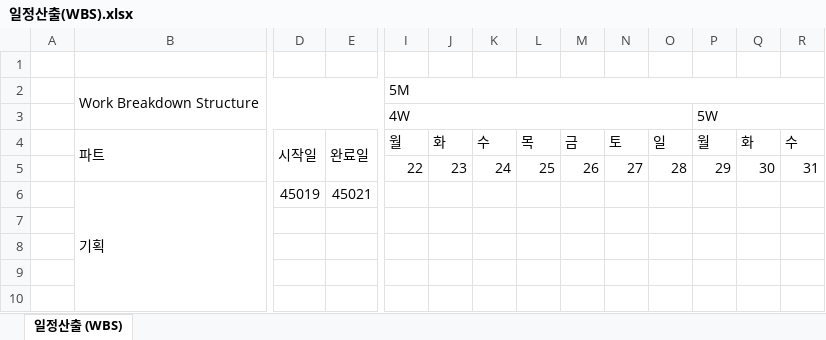
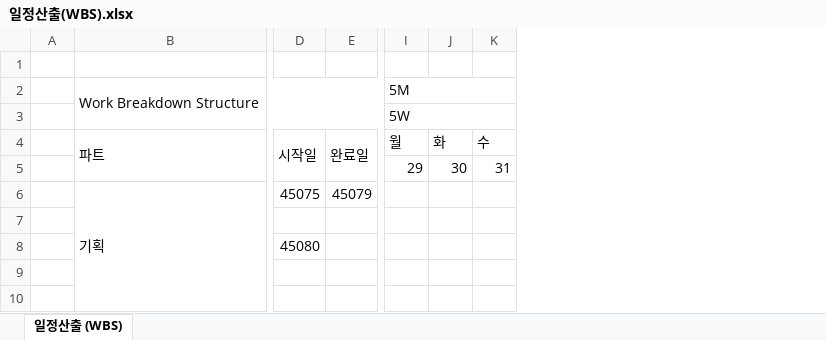
Before and after one commit to David-Ha-1217/Worship_Reservation, an Excel workbook: Documents/일정산출(WBS).xlsx, sheet 일정산출 (WBS), drawn as a sheet; only a part is shown, gaps mark what is left out; values as stored, in another font and other column widths than the file's, no borders; removed rows and columns are numbered as before the commit, all else as after; the diff names each change by its address in the sheet, - before the commit and + after, or states it on an @@ line.

```diff
--- a/Documents/일정산출(WBS).xlsx (sheet 일정산출 (WBS))
+++ b/Documents/일정산출(WBS).xlsx (sheet 일정산출 (WBS))
-column I, rows 2-5: 5M | 4W | 월 | 22
-column J, rows 4-5: 화 | 23
-column K, rows 4-5: 수 | 24
-column L, rows 4-5: 목 | 25
-column M, rows 4-5: 금 | 26
-column N, rows 4-5: 토 | 27
-column O, rows 4-5: 일 | 28
-I2: (empty)
+I2: 5M
+I2:O2 merged
-D6: 45019
+D6: 45075
-E6: 45021
+E6: 45079
-D8: (empty)
+D8: 45080
```
Also changed, not shown: 16 other files.
